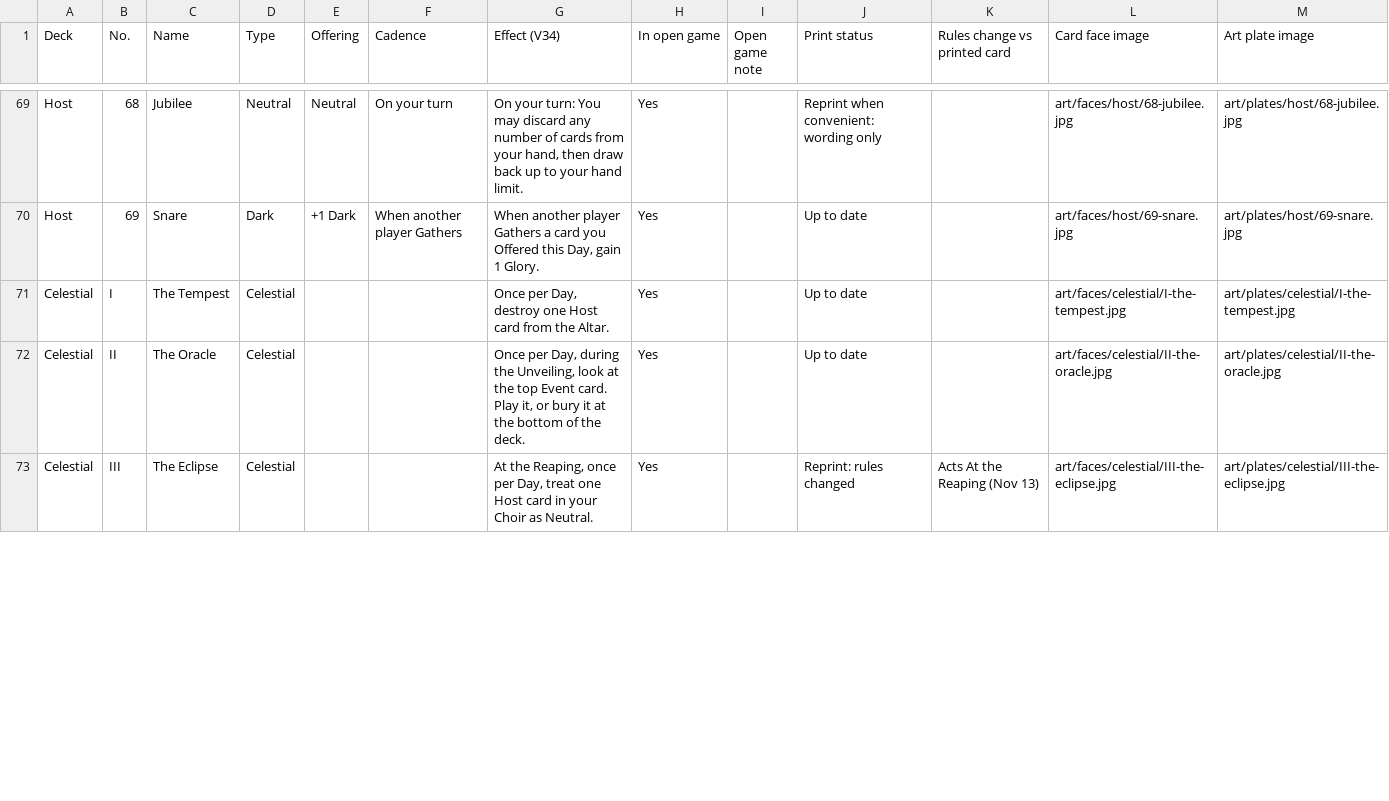
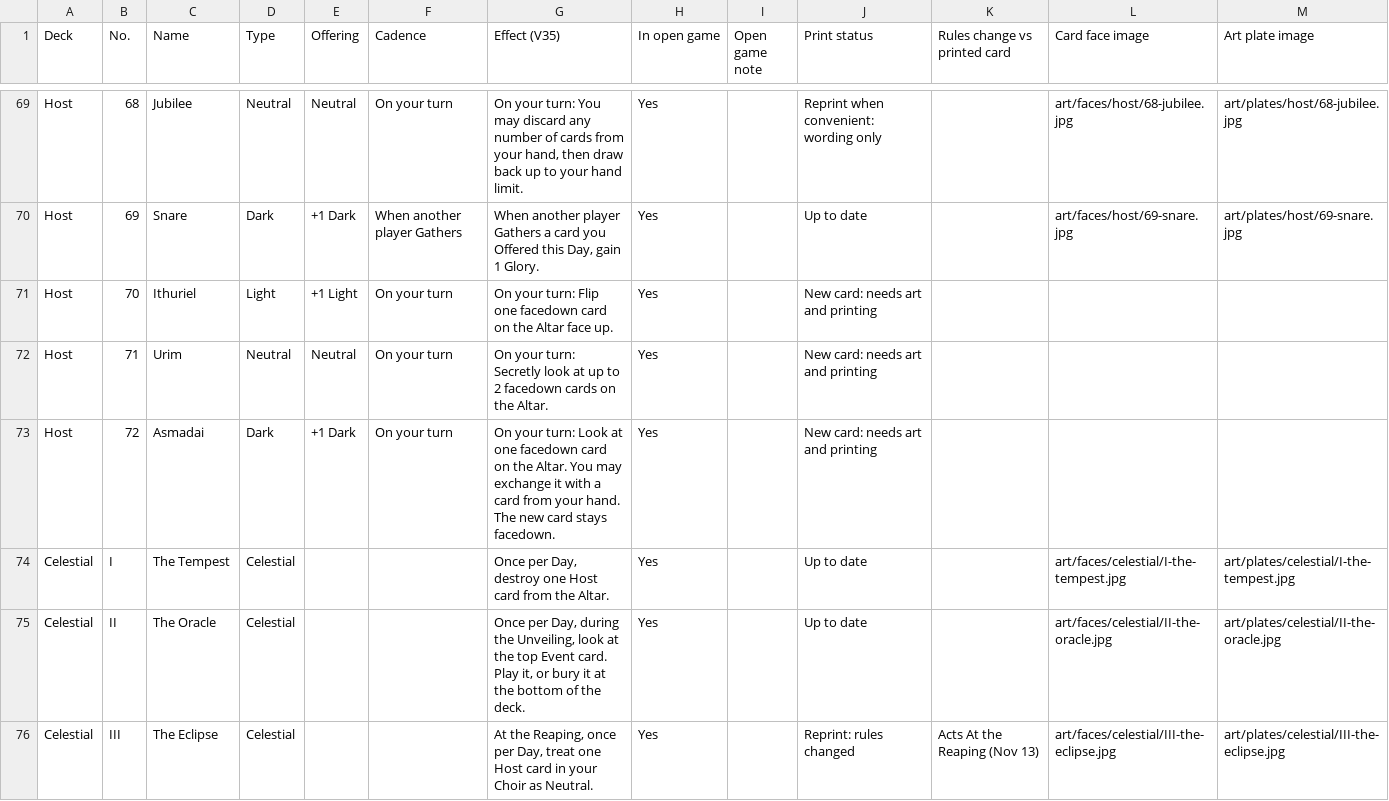
Before and after one commit to rdtrevino/the-divide, a CSV file: cards/cards.csv, drawn as a sheet; only a part is shown, gaps mark what is left out; the diff covers the shown part only.

```diff
--- a/cards/cards.csv
+++ b/cards/cards.csv
@@ -1 +1 @@
-Deck,No.,Name,Type,Offering,Cadence,Effect (V34),In open game,Open game note,Print status,Rules change vs printed card,Card face image,Art plate image
+Deck,No.,Name,Type,Offering,Cadence,Effect (V35),In open game,Open game note,Print status,Rules change vs printed card,Card face image,Art plate image
@@ -70,2 +70,5 @@ Host,68,Jubilee,Neutral,Neutral,On your turn,"On your turn: You may discard any
 Host,69,Snare,Dark,+1 Dark,When another player Gathers,"When another player Gathers a card you Offered this Day, gain 1 Glory.",Yes,,Up to date,,art/faces/host/69-snare.jpg,art/plates/host/69-snare.jpg
+Host,70,Ithuriel,Light,+1 Light,On your turn,On your turn: Flip one facedown card on the Altar face up.,Yes,,New card: needs art and printing,,,
+Host,71,Urim,Neutral,Neutral,On your turn,On your turn: Secretly look at up to 2 facedown cards on the Altar.,Yes,,New card: needs art and printing,,,
+Host,72,Asmadai,Dark,+1 Dark,On your turn,On your turn: Look at one facedown card on the Altar. You may exchange it with a card from your hand. The new card stays facedown.,Yes,,New card: needs art and printing,,,
 Celestial,I,The Tempest,Celestial,,,"Once per Day, destroy one Host card from the Altar.",Yes,,Up to date,,art/faces/celestial/I-the-tempest.jpg,art/plates/celestial/I-the-tempest.jpg
```
Also changed, not shown: 23 edited cells elsewhere in this file, 24 other files.
